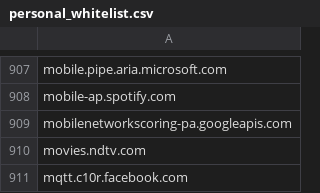
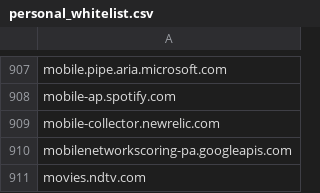
Before and after one commit to aidriven/adwhitelist, a CSV file: personal_whitelist.csv, drawn as a sheet; only a part is shown, gaps mark what is left out; the shorter side is filled out with more unchanged rows.

Commit message:
Add files via upload

```diff
--- a/personal_whitelist.csv
+++ b/personal_whitelist.csv
@@ -908,2 +908,3 @@ mobile.pipe.aria.microsoft.com
 mobile-ap.spotify.com
+mobile-collector.newrelic.com
 mobilenetworkscoring-pa.googleapis.com
```
